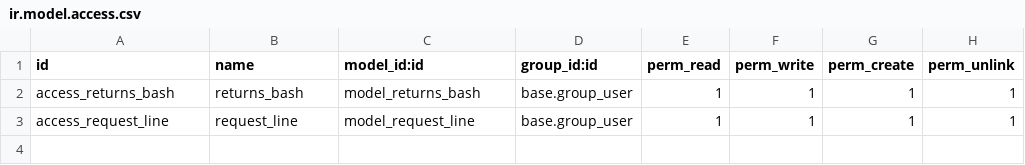
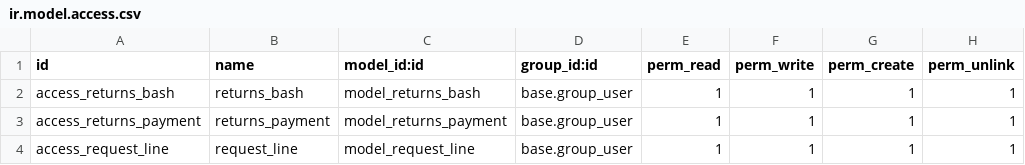
Before and after one commit to mosadiqit/SMC, a CSV file: return_request/security/ir.model.access.csv, drawn as a sheet; the diff names each change by its address in the sheet, - before the commit and + after, or states it on an @@ line.

```diff
--- a/return_request/security/ir.model.access.csv
+++ b/return_request/security/ir.model.access.csv
+row 3: access_returns_payment | returns_payment | model_returns_payment | base.group_user | 1 | 1 | 1 | 1
```
Also changed, not shown: 7 other files.
